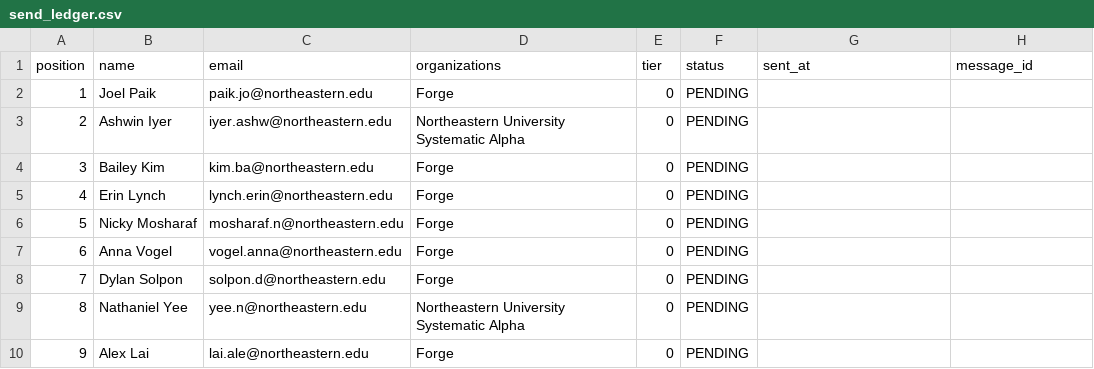
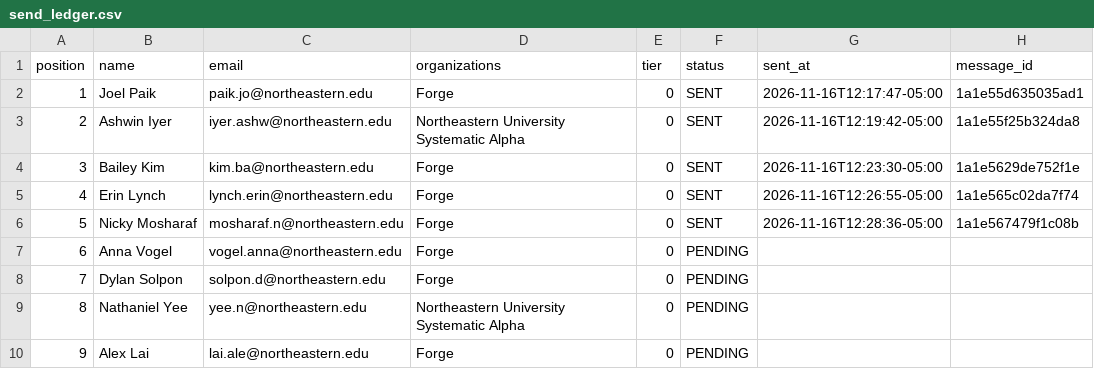
Before and after one commit to Metdez/Job-O-Clock, a CSV file: data/northeastern-event-contacts/send_ledger.csv, drawn as a sheet; only a part is shown.

```diff
--- a/data/northeastern-event-contacts/send_ledger.csv
+++ b/data/northeastern-event-contacts/send_ledger.csv
@@ -1,7 +1,7 @@
 position,name,email,organizations,tier,status,sent_at,message_id
-1,Joel Paik,paik.jo@northeastern.edu,Forge,0,PENDING,,
-2,Ashwin Iyer,iyer.ashw@northeastern.edu,Northeastern University Systematic Alpha,0,PENDING,,
-3,Bailey Kim,kim.ba@northeastern.edu,Forge,0,PENDING,,
-4,Erin Lynch,lynch.erin@northeastern.edu,Forge,0,PENDING,,
-5,Nicky Mosharaf,mosharaf.n@northeastern.edu,Forge,0,PENDING,,
+1,Joel Paik,paik.jo@northeastern.edu,Forge,0,SENT,2026-11-16T12:17:47-05:00,1a1e55d635035ad1
+2,Ashwin Iyer,iyer.ashw@northeastern.edu,Northeastern University Systematic Alpha,0,SENT,2026-11-16T12:19:42-05:00,1a1e55f25b324da8
+3,Bailey Kim,kim.ba@northeastern.edu,Forge,0,SENT,2026-11-16T12:23:30-05:00,1a1e5629de752f1e
+4,Erin Lynch,lynch.erin@northeastern.edu,Forge,0,SENT,2026-11-16T12:26:55-05:00,1a1e565c02da7f74
+5,Nicky Mosharaf,mosharaf.n@northeastern.edu,Forge,0,SENT,2026-11-16T12:28:36-05:00,1a1e567479f1c08b
 6,Anna Vogel,vogel.anna@northeastern.edu,Forge,0,PENDING,,
```
Also changed, not shown: 2 other files.
